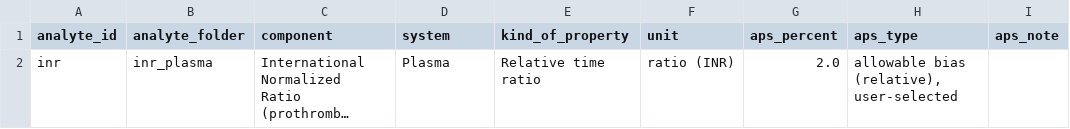
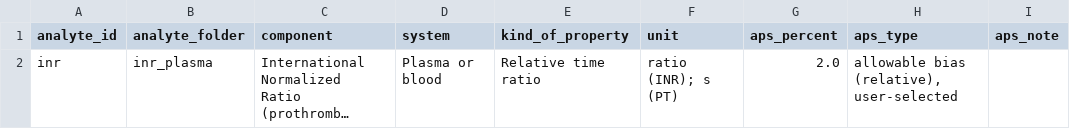
Before and after one commit to hikmetc/c-led-database, a CSV file: inr_plasma/inr_plasma_analyte.csv, drawn as a sheet; only a part is shown; long unchanged cells end in …; the diff names each change by its address in the sheet, - before the commit and + after, or states it on an @@ line.

Commit message:
Change analyte inr_plasma: system -> Plasma or blood, unit -> ratio (INR); s (PT)
(through the manager app)

```diff
--- a/inr_plasma/inr_plasma_analyte.csv
+++ b/inr_plasma/inr_plasma_analyte.csv
-D2 (system): Plasma
+D2 (system): Plasma or blood
-F2 (unit): ratio (INR)
+F2 (unit): ratio (INR); s (PT)
```
Also changed, not shown: meta/analytes.csv, 5 other files.
